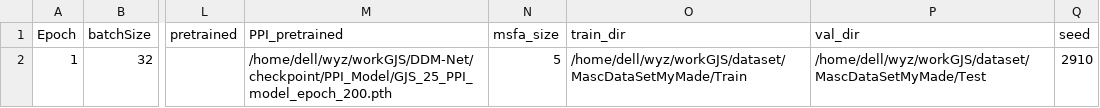
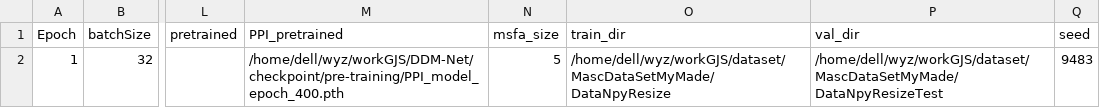
Before and after one commit to yuyu5333/DDM-Net, a CSV file: checkpoint/main/1_opt.csv, drawn as a sheet; only a part is shown, gaps mark what is left out; the diff names each change by its address in the sheet, - before the commit and + after, or states it on an @@ line.

```diff
--- a/checkpoint/main/1_opt.csv
+++ b/checkpoint/main/1_opt.csv
-M2 (PPI_pretrained): /home/dell/wyz/workGJS/DDM-Net/checkpoint/PPI_Model/GJS_25_PPI_model_epoch_200.pth
+M2 (PPI_pretrained): /home/dell/wyz/workGJS/DDM-Net/checkpoint/pre-training/PPI_model_epoch_400.pth
-O2 (train_dir): /home/dell/wyz/workGJS/dataset/MascDataSetMyMade/Train
+O2 (train_dir): /home/dell/wyz/workGJS/dataset/MascDataSetMyMade/DataNpyResize
-P2 (val_dir): /home/dell/wyz/workGJS/dataset/MascDataSetMyMade/Test
+P2 (val_dir): /home/dell/wyz/workGJS/dataset/MascDataSetMyMade/DataNpyResizeTest
-Q2 (seed): 2910
+Q2 (seed): 9483
```
Also changed, not shown: checkpoint/pre-training/1_opt.csv, 10 other files.
